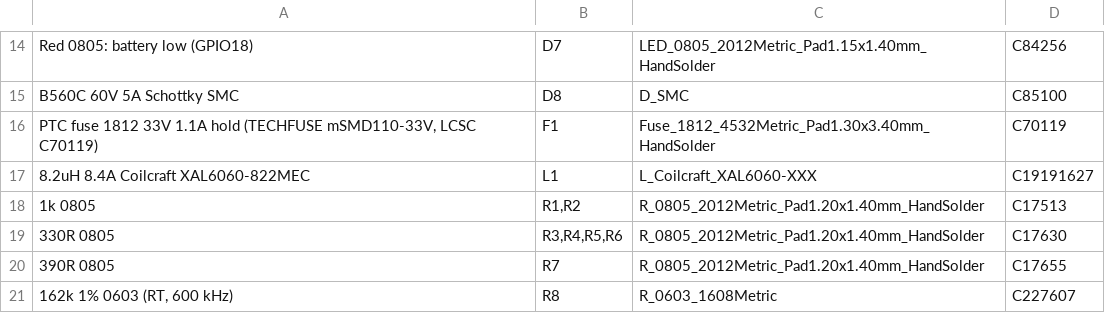
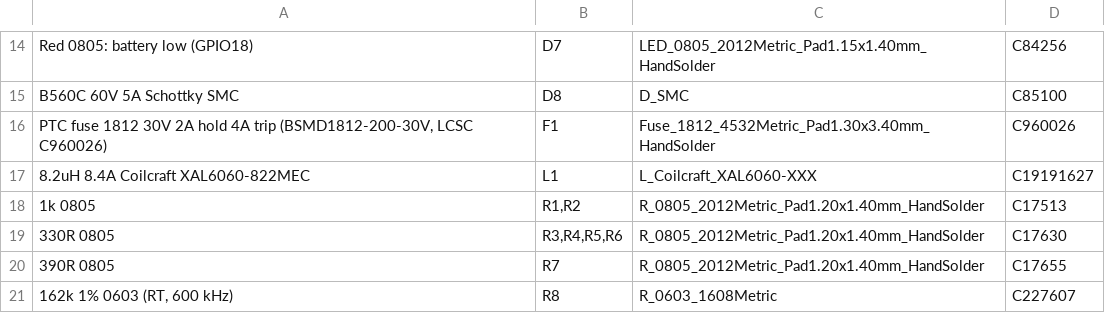
Before and after one commit to asare-21/maame-air, a CSV file: fab/maame_carrier_BOM_JLC.csv, drawn as a sheet; only a part is shown, gaps mark what is left out.

Commit message:
F1 -> 2 A hold / 30 V PTC (BSMD1812-200-30V, C960026) so the on-board buck can deliver its full 3.5 A; notes and fab files updated

```diff
--- a/fab/maame_carrier_BOM_JLC.csv
+++ b/fab/maame_carrier_BOM_JLC.csv
@@ -15,3 +15,3 @@ Red 0805: battery low (GPIO18),D7,LED_0805_2012Metric_Pad1.15x1.40mm_HandSolder,
 B560C 60V 5A Schottky SMC,D8,D_SMC,C85100
-"PTC fuse 1812 33V 1.1A hold (TECHFUSE mSMD110-33V, LCSC C70119)",F1,Fuse_1812_4532Metric_Pad1.30x3.40mm_HandSolder,C70119
+"PTC fuse 1812 30V 2A hold 4A trip (BSMD1812-200-30V, LCSC C960026)",F1,Fuse_1812_4532Metric_Pad1.30x3.40mm_HandSolder,C960026
 8.2uH 8.4A Coilcraft XAL6060-822MEC,L1,L_Coilcraft_XAL6060-XXX,C19191627
```
Also changed, not shown: 20 other files.
